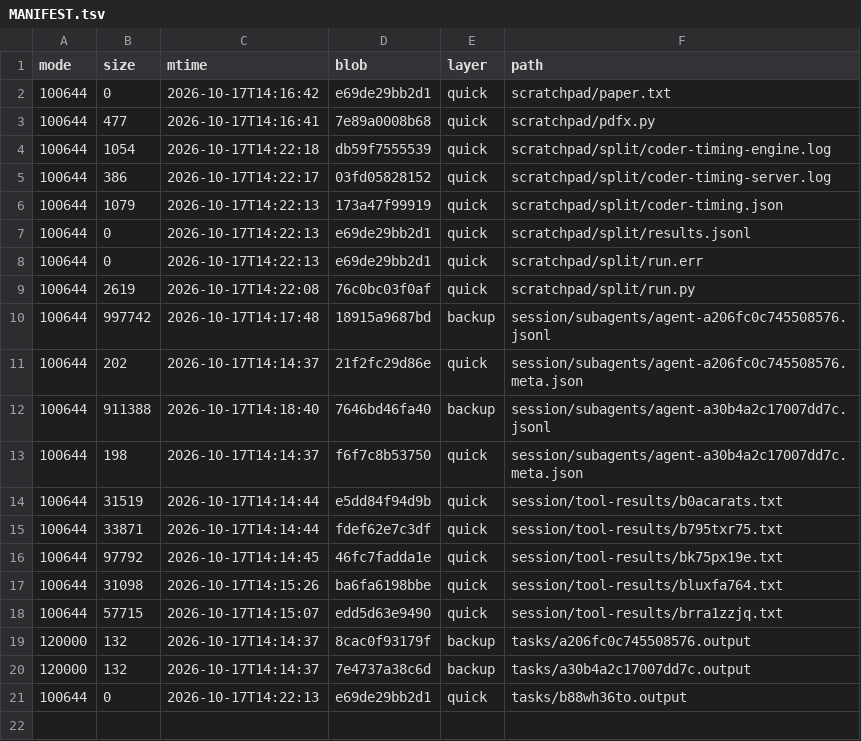
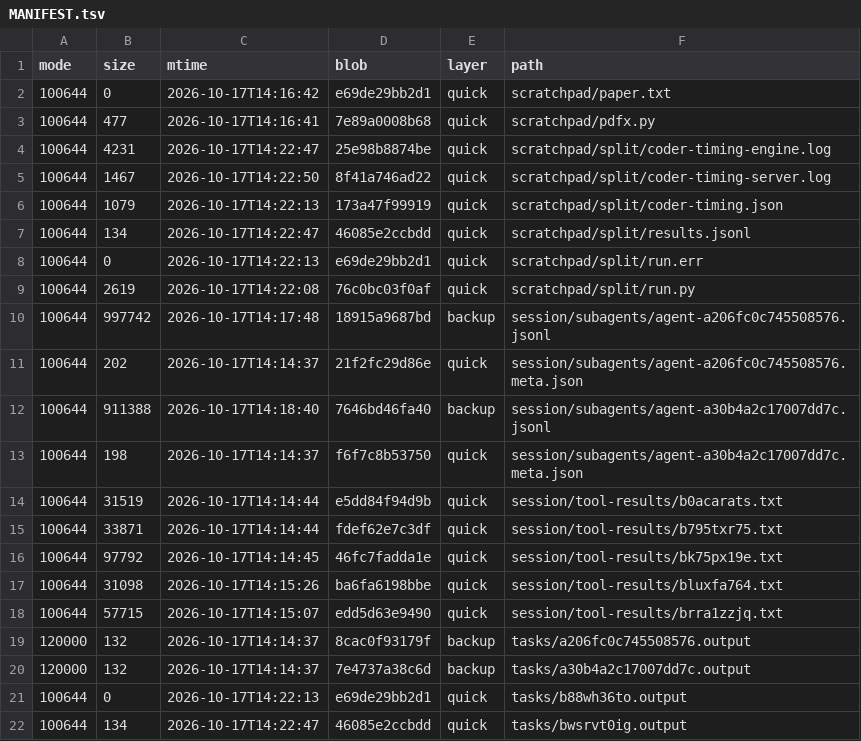
Before and after one commit to luweigen/Strata, a TSV file: _traj/work/7383c513-d686-461b-b02e-39b288fc437e/MANIFEST.tsv, drawn as a sheet.

```diff
--- a/_traj/work/7383c513-d686-461b-b02e-39b288fc437e/MANIFEST.tsv
+++ b/_traj/work/7383c513-d686-461b-b02e-39b288fc437e/MANIFEST.tsv
@@ -3,6 +3,6 @@ mode	size	mtime	blob	layer	path
 100644	477	2026-10-17T14:16:41	7e89a0008b68	quick	scratchpad/pdfx.py
-100644	1054	2026-10-17T14:22:18	db59f7555539	quick	scratchpad/split/coder-timing-engine.log
-100644	386	2026-10-17T14:22:17	03fd05828152	quick	scratchpad/split/coder-timing-server.log
+100644	4231	2026-10-17T14:22:47	25e98b8874be	quick	scratchpad/split/coder-timing-engine.log
+100644	1467	2026-10-17T14:22:50	8f41a746ad22	quick	scratchpad/split/coder-timing-server.log
 100644	1079	2026-10-17T14:22:13	173a47f99919	quick	scratchpad/split/coder-timing.json
-100644	0	2026-10-17T14:22:13	e69de29bb2d1	quick	scratchpad/split/results.jsonl
+100644	134	2026-10-17T14:22:47	46085e2ccbdd	quick	scratchpad/split/results.jsonl
 100644	0	2026-10-17T14:22:13	e69de29bb2d1	quick	scratchpad/split/run.err
@@ -21 +21,2 @@ mode	size	mtime	blob	layer	path
 100644	0	2026-10-17T14:22:13	e69de29bb2d1	quick	tasks/b88wh36to.output
+100644	134	2026-10-17T14:22:47	46085e2ccbdd	quick	tasks/bwsrvt0ig.output
```
Also changed, not shown: _traj/INDEX.tsv, 3 other files.
